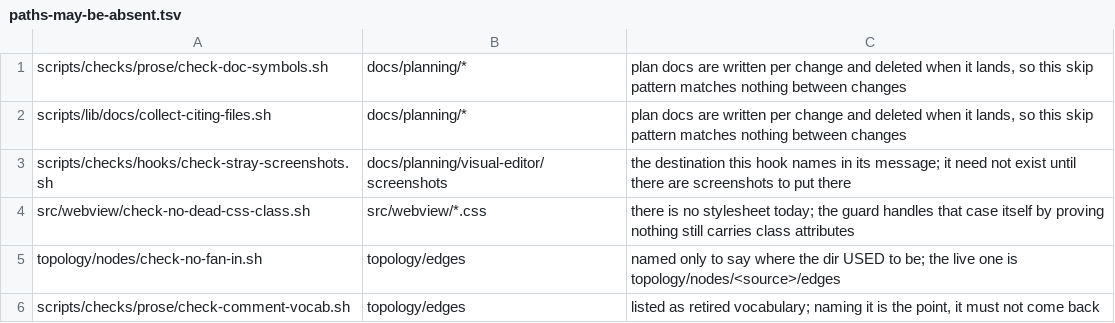
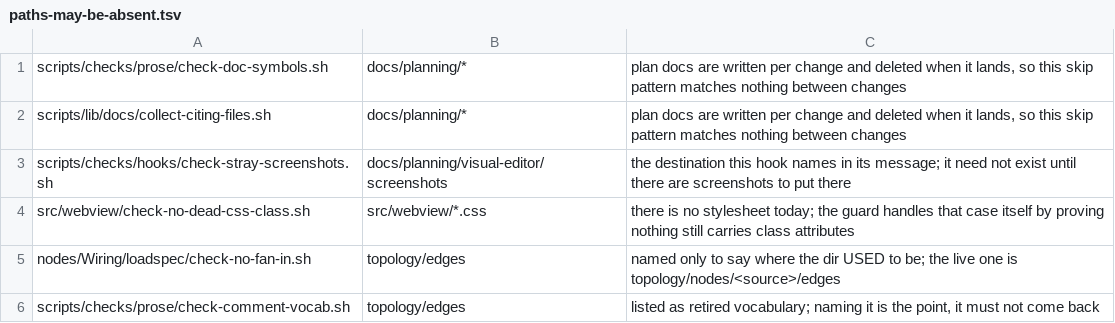
Before and after one commit to dtauraso/beadnetwork, a TSV file: scripts/checks/meta/paths-may-be-absent.tsv, drawn as a sheet.

```diff
--- a/scripts/checks/meta/paths-may-be-absent.tsv
+++ b/scripts/checks/meta/paths-may-be-absent.tsv
@@ -4,3 +4,3 @@ scripts/checks/hooks/check-stray-screenshots.sh	docs/planning/visual-editor/scre
 src/webview/check-no-dead-css-class.sh	src/webview/*.css	there is no stylesheet today; the guard handles that case itself by proving nothing still carries class attributes
-topology/nodes/check-no-fan-in.sh	topology/edges	named only to say where the dir USED to be; the live one is topology/nodes/<source>/edges
+nodes/Wiring/loadspec/check-no-fan-in.sh	topology/edges	named only to say where the dir USED to be; the live one is topology/nodes/<source>/edges
 scripts/checks/prose/check-comment-vocab.sh	topology/edges	listed as retired vocabulary; naming it is the point, it must not come back
```
Also changed, not shown: 3 other files.
